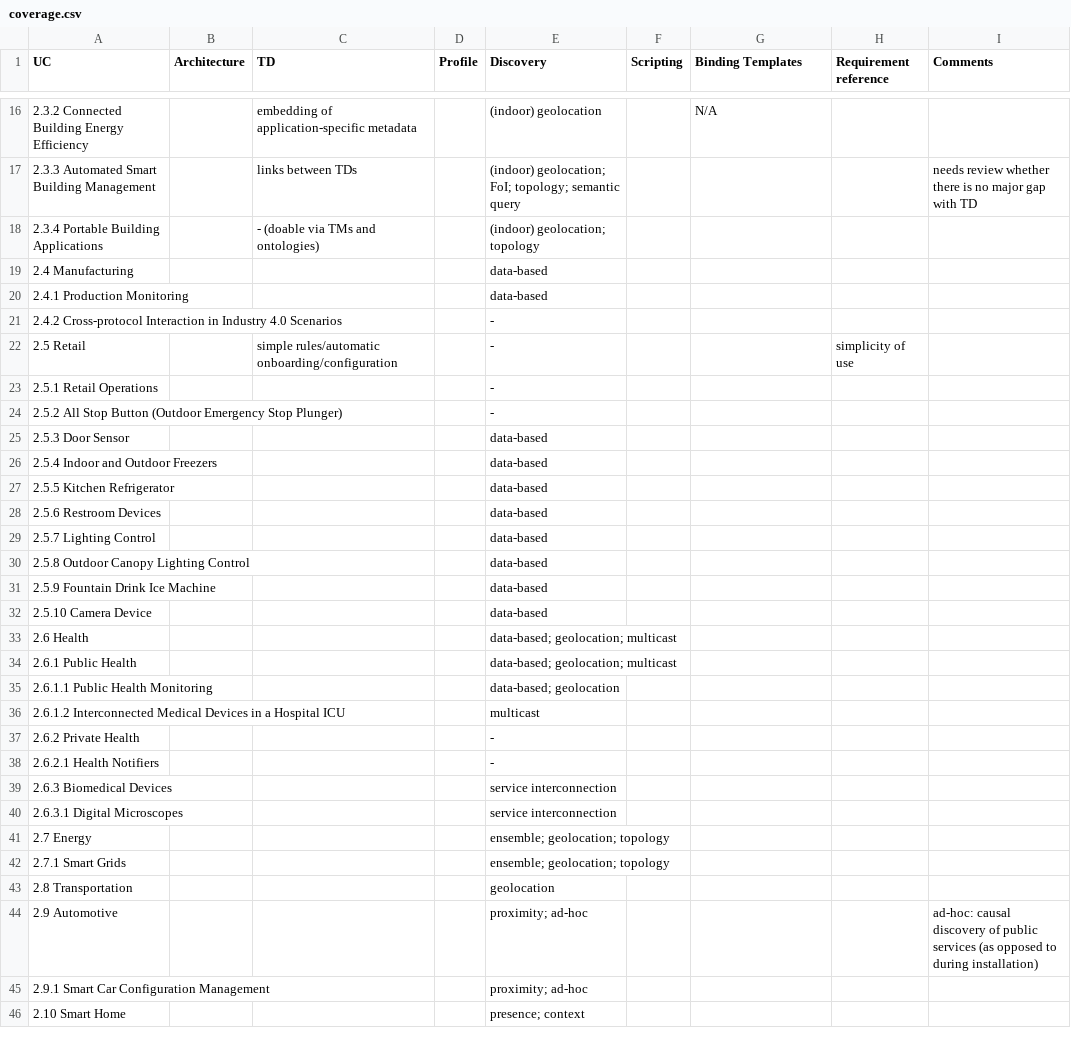
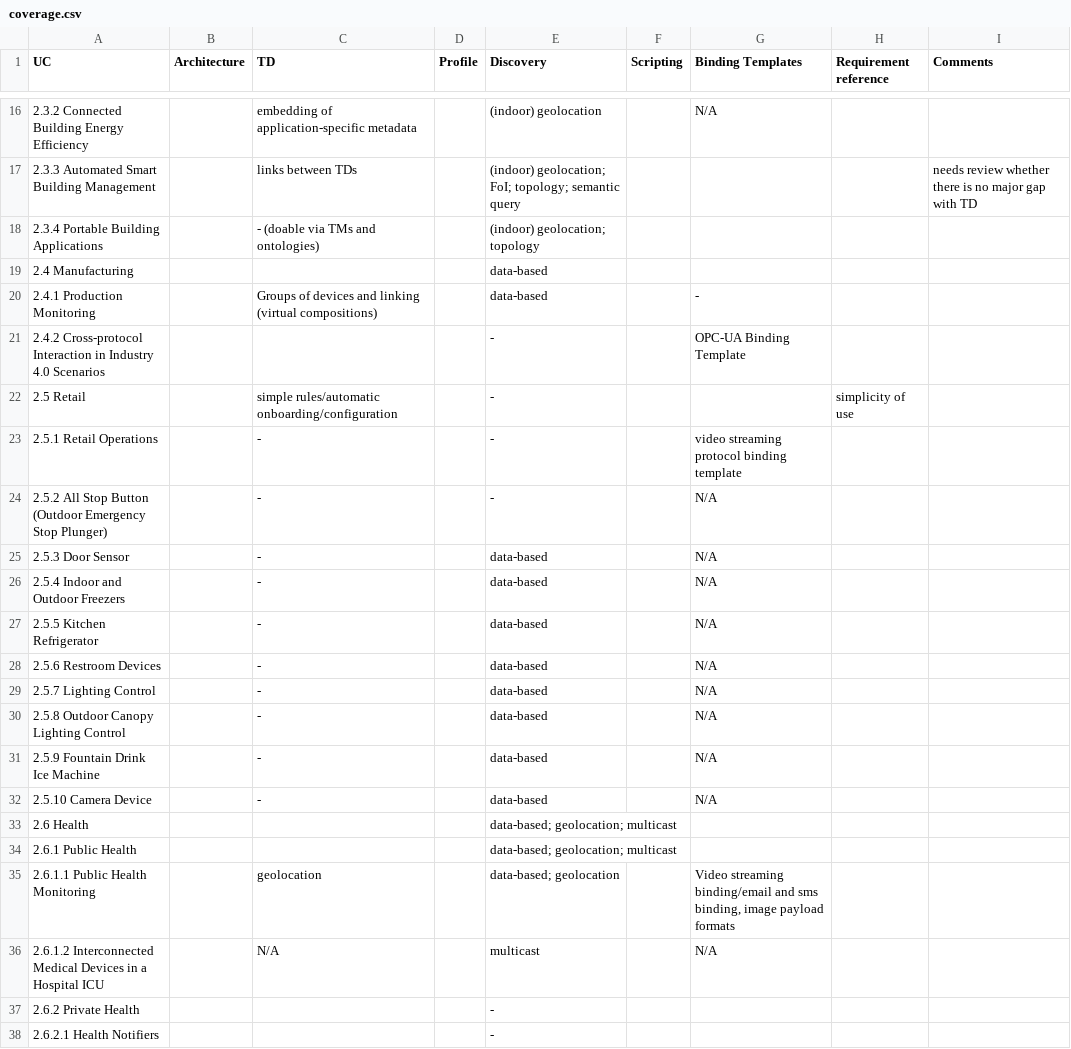
Before and after one commit to w3c/wot-usecases, a CSV file: USE-CASES/coverage.csv, drawn as a sheet; only a part is shown, gaps mark what is left out; the shorter side is filled out with more unchanged rows.

Commit message:
review use cases until 2.6.2

```diff
--- a/USE-CASES/coverage.csv
+++ b/USE-CASES/coverage.csv
@@ -19,19 +19,19 @@
 2.4 Manufacturing ,,,,data-based,,,,
-2.4.1 Production Monitoring ,,,,data-based,,,,
-2.4.2 Cross-protocol Interaction in Industry 4.0 Scenarios ,,,,-,,,,
+2.4.1 Production Monitoring ,,Groups of devices and linking (virtual compositions),,data-based,,-,,
+2.4.2 Cross-protocol Interaction in Industry 4.0 Scenarios ,,,,-,,OPC-UA Binding Template,,
 2.5 Retail ,,simple rules/automatic onboarding/configuration,,-,,, simplicity of use,
-2.5.1 Retail Operations ,,,,-,,,,
-2.5.2 All Stop Button (Outdoor Emergency Stop Plunger) ,,,,-,,,,
-2.5.3 Door Sensor ,,,,data-based,,,,
-2.5.4 Indoor and Outdoor Freezers ,,,,data-based,,,,
-2.5.5 Kitchen Refrigerator ,,,,data-based,,,,
-2.5.6 Restroom Devices ,,,,data-based,,,,
-2.5.7 Lighting Control ,,,,data-based,,,,
-2.5.8 Outdoor Canopy Lighting Control ,,,,data-based,,,,
-2.5.9 Fountain Drink Ice Machine ,,,,data-based,,,,
-2.5.10 Camera Device ,,,,data-based,,,,
+2.5.1 Retail Operations ,,-,,-,,video streaming protocol binding template,,
+2.5.2 All Stop Button (Outdoor Emergency Stop Plunger) ,,-,,-,,N/A,,
+2.5.3 Door Sensor ,,-,,data-based,,N/A,,
+2.5.4 Indoor and Outdoor Freezers ,,-,,data-based,,N/A,,
+2.5.5 Kitchen Refrigerator ,,-,,data-based,,N/A,,
+2.5.6 Restroom Devices ,,-,,data-based,,N/A,,
+2.5.7 Lighting Control ,,-,,data-based,,N/A,,
+2.5.8 Outdoor Canopy Lighting Control ,,-,,data-based,,N/A,,
+2.5.9 Fountain Drink Ice Machine ,,-,,data-based,,N/A,,
+2.5.10 Camera Device ,,-,,data-based,,N/A,,
 2.6 Health ,,,,data-based; geolocation; multicast,,,,
 2.6.1 Public Health ,,,,data-based; geolocation; multicast,,,,
-2.6.1.1 Public Health Monitoring ,,,,data-based; geolocation,,,,
-2.6.1.2 Interconnected Medical Devices in a Hospital ICU ,,,,multicast,,,,
+2.6.1.1 Public Health Monitoring ,,geolocation,,data-based; geolocation,,"Video streaming binding/email and sms binding, image payload formats",,
+2.6.1.2 Interconnected Medical Devices in a Hospital ICU ,,N/A,,multicast,,N/A,,
 2.6.2 Private Health ,,,,-,,,,
```
